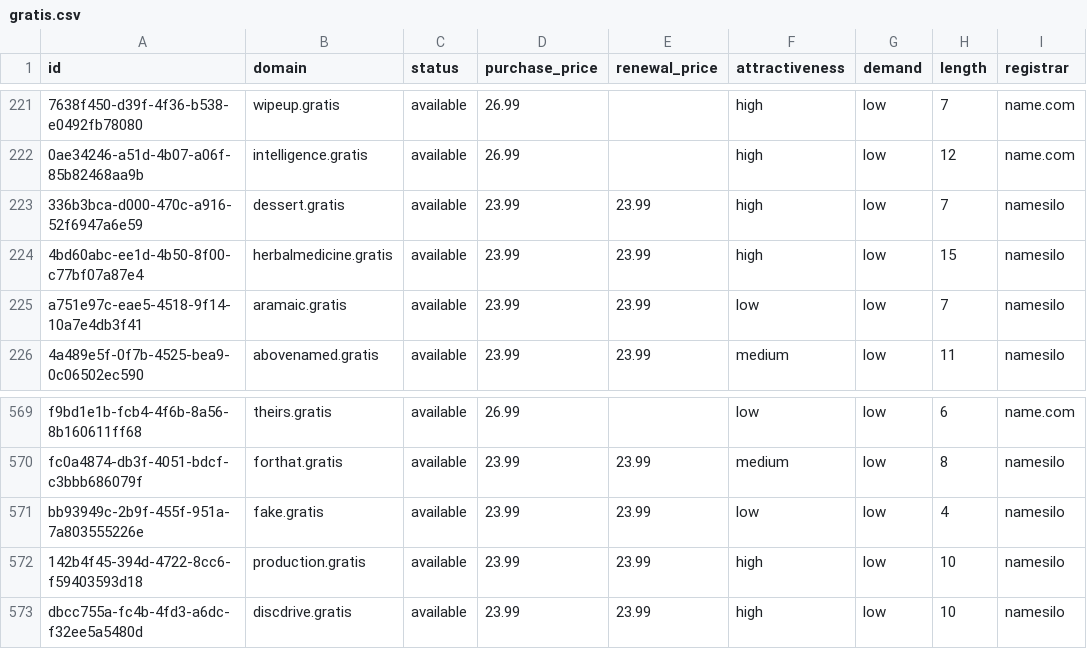
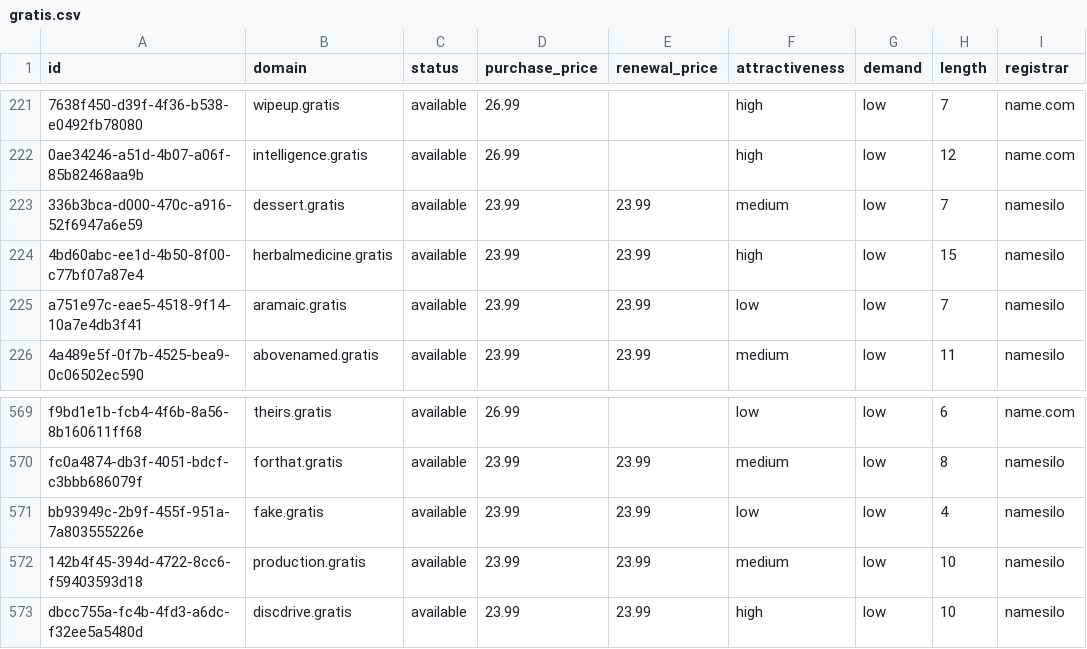
Before and after one commit to UniqueDomains/gratis-oneword-domains, a CSV file: gratis.csv, drawn as a sheet; only a part is shown, gaps mark what is left out; the diff names each change by its address in the sheet, - before the commit and + after, or states it on an @@ line.

Commit message:
Domains update

```diff
--- a/gratis.csv
+++ b/gratis.csv
-F223 (attractiveness): high
+F223 (attractiveness): medium
-F572 (attractiveness): high
+F572 (attractiveness): medium
```
Also changed, not shown: 3 other files.
